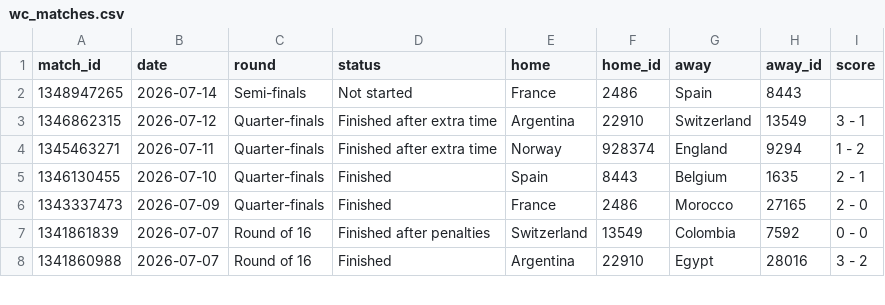
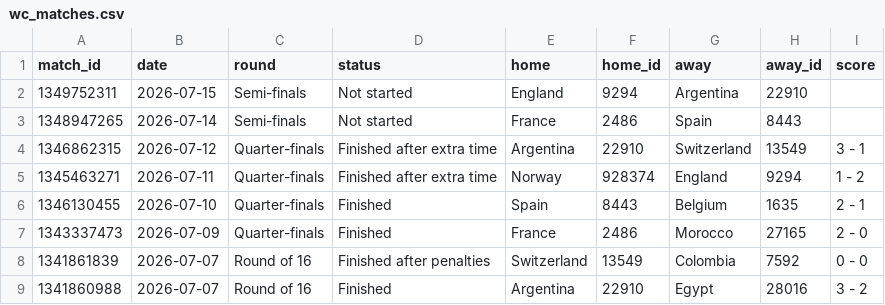
Before and after one commit to manuelcralves/WORLD-CUP-2026, a CSV file: api_cache/wc_matches.csv, drawn as a sheet; only a part is shown; the diff covers the shown part only.

```diff
--- a/api_cache/wc_matches.csv
+++ b/api_cache/wc_matches.csv
@@ -1,2 +1,3 @@
 match_id,date,round,status,home,home_id,away,away_id,score
+1349752311,2026-07-15,Semi-finals,Not started,England,9294,Argentina,22910,
 1348947265,2026-07-14,Semi-finals,Not started,France,2486,Spain,8443,
```
Also changed, not shown: 9 moved rows elsewhere in this file, 1 other file.
